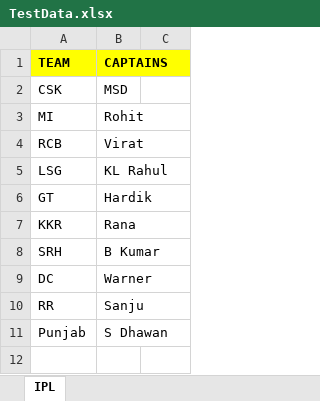
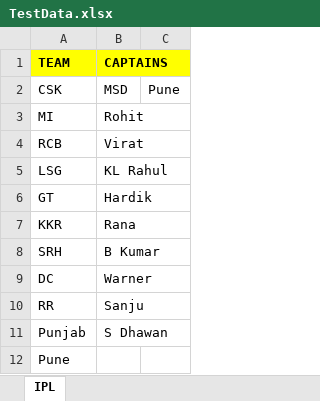
Before and after one commit to gitHub28012/wcsa5.1Repository, an Excel workbook: wcsa5seleniumproject/data/TestData.xlsx, sheet IPL, drawn as a sheet; values as stored, in another font and other column widths than the file's, no borders; the diff names each change by its address in the sheet, - before the commit and + after, or states it on an @@ line.

```diff
--- a/wcsa5seleniumproject/data/TestData.xlsx (sheet IPL)
+++ b/wcsa5seleniumproject/data/TestData.xlsx (sheet IPL)
-C2: (empty)
+C2: Pune
+row 12: Pune
```
Also changed, not shown: 7 other files.
